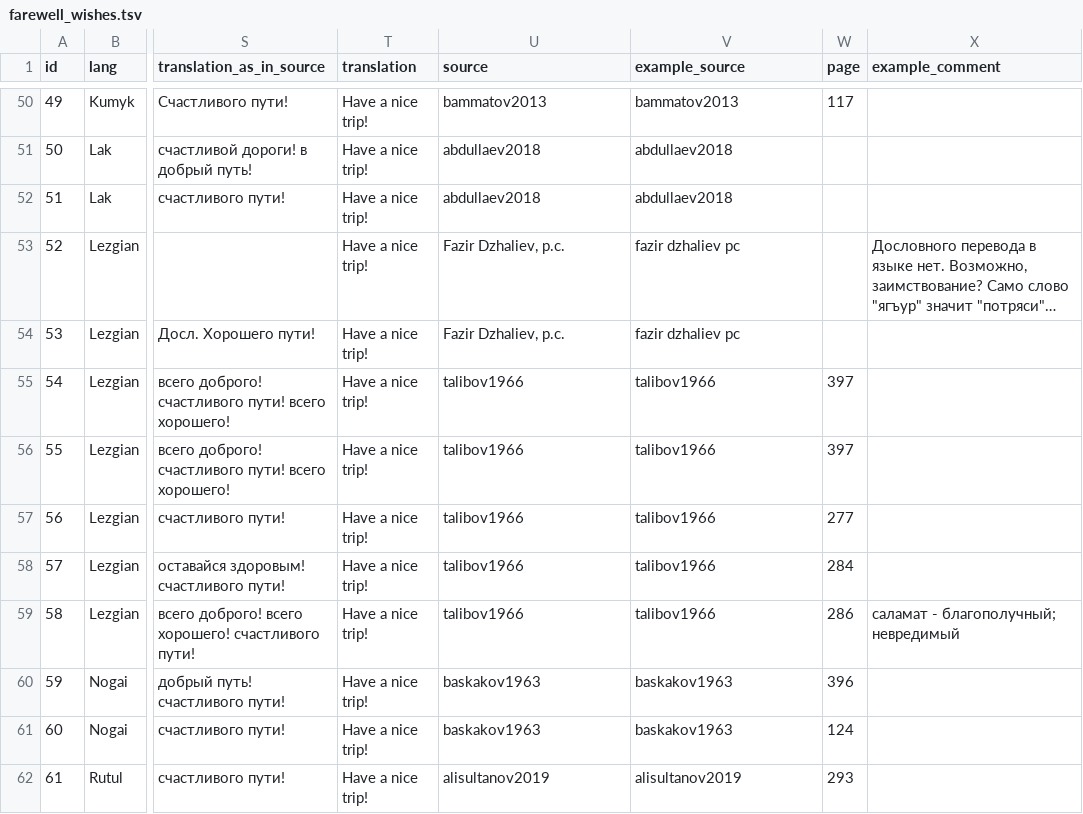
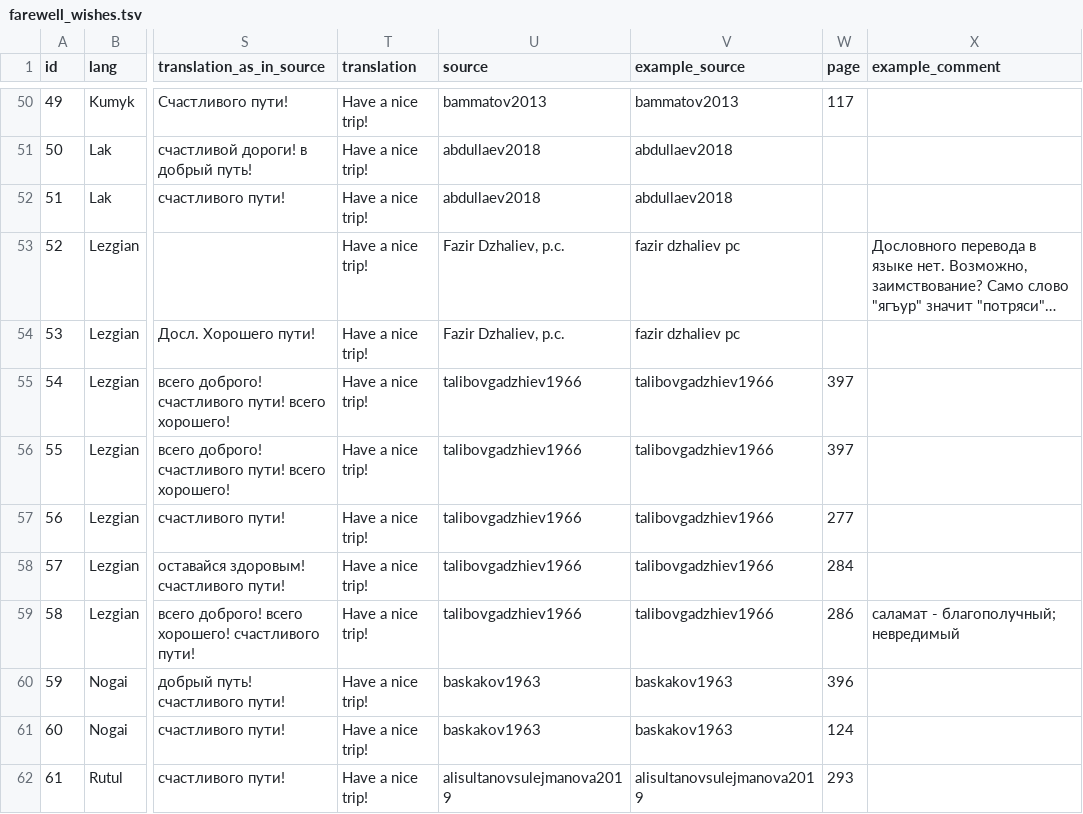
Before and after one commit to LingConLab/TALD, a TSV file: data/orig_table/farewell_wishes.tsv, drawn as a sheet; only a part is shown, gaps mark what is left out; long unchanged cells end in …; the diff covers the shown part only; the diff names each change by its address in the sheet, - before the commit and + after, or states it on an @@ line.

Commit message:
Update farewell_wishes.tsv

```diff
--- a/data/orig_table/farewell_wishes.tsv
+++ b/data/orig_table/farewell_wishes.tsv
-U55:U59 (source): talibov1966
+U55:U59 (source): talibovgadzhiev1966
-V55:V59 (example_source): talibov1966
+V55:V59 (example_source): talibovgadzhiev1966
-U62 (source): alisultanov2019
+U62 (source): alisultanovsulejmanova2019
-V62 (example_source): alisultanov2019
+V62 (example_source): alisultanovsulejmanova2019
```
Also changed, not shown: 26 edited cells elsewhere in this file.
